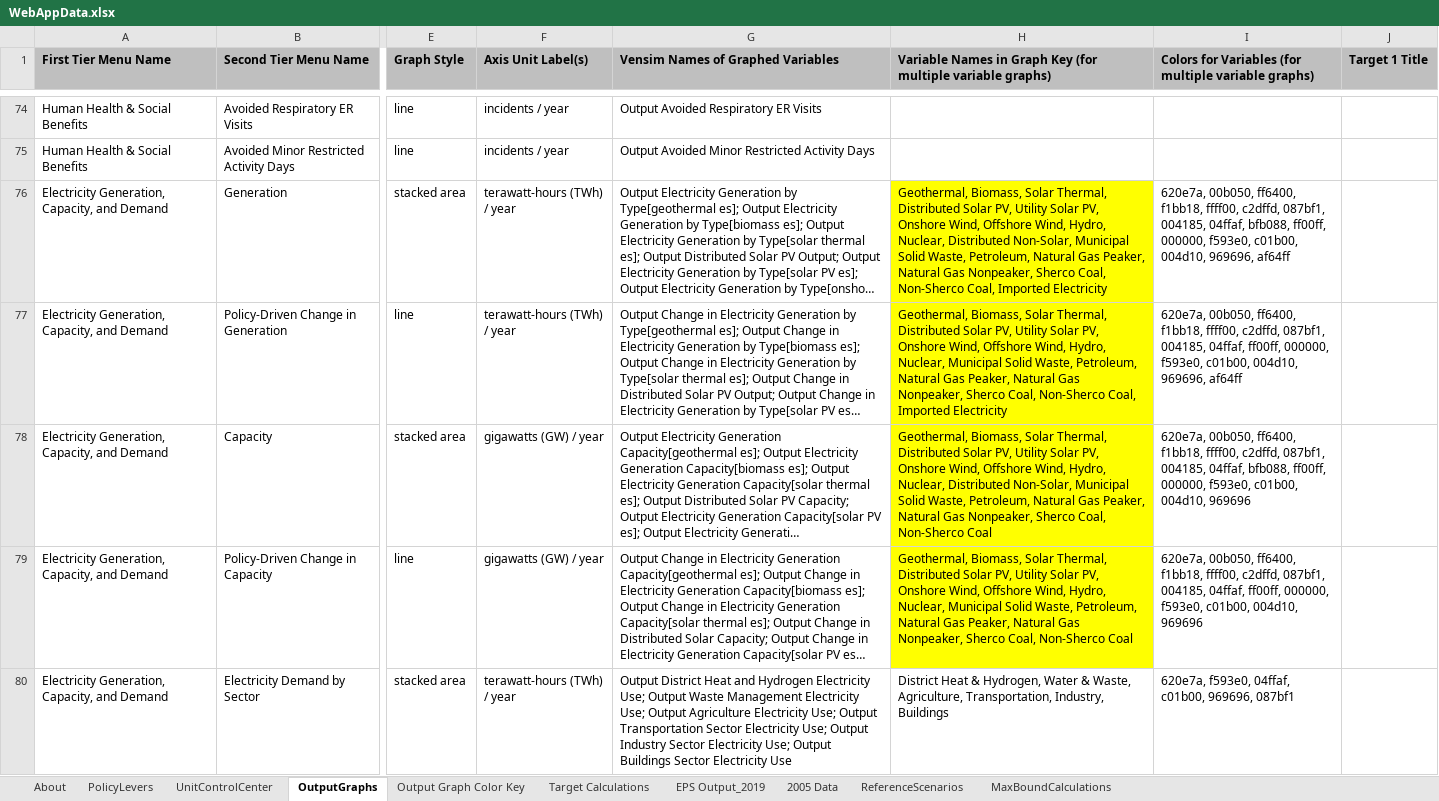
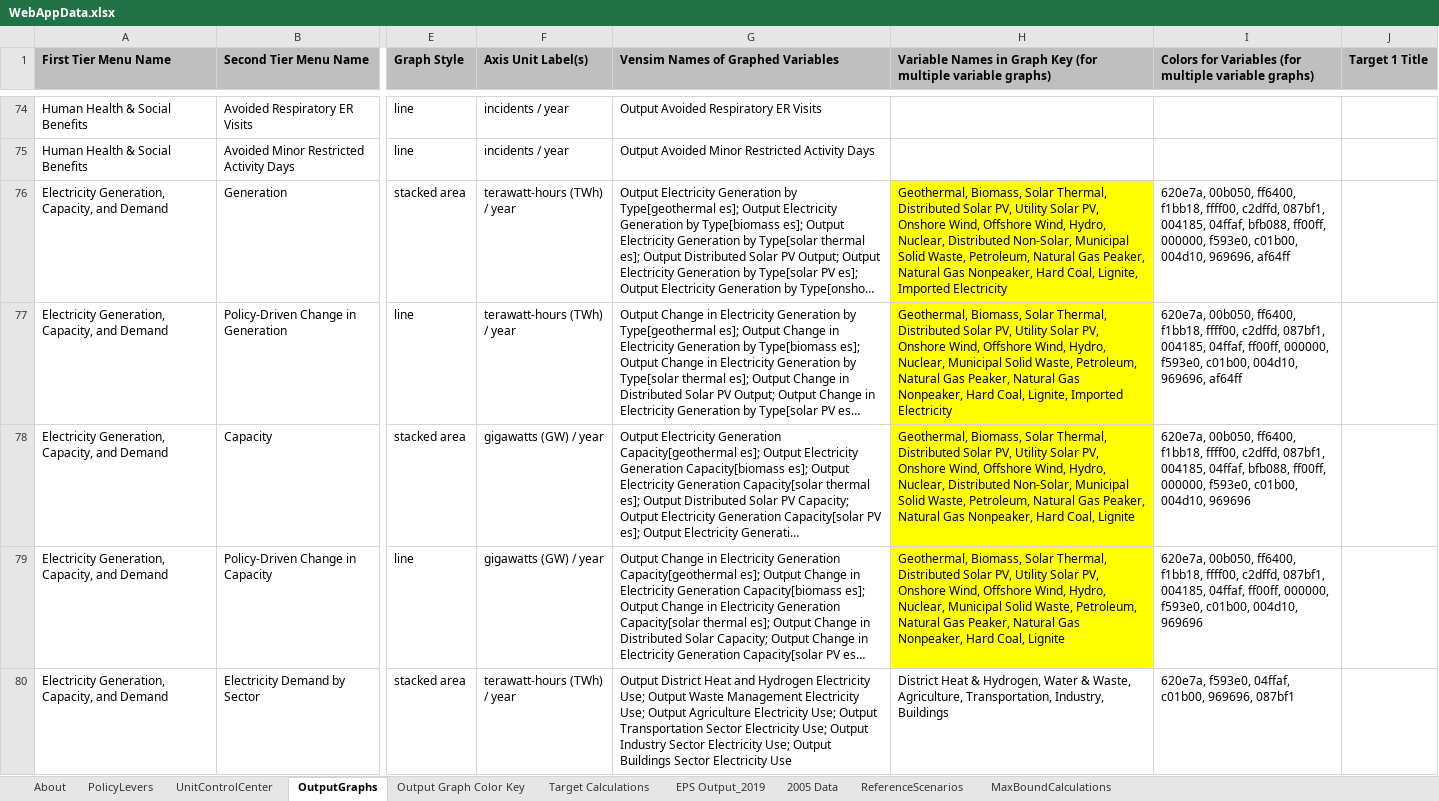
Before and after one commit to EnergyInnovation/eps-minnesota, an Excel workbook: WebAppData.xlsx, sheet OutputGraphs, drawn as a sheet; only a part is shown, gaps mark what is left out; long unchanged cells end in …; values as stored, in another font and other column widths than the file's, no borders; conditional formats not drawn; the diff covers the shown part only; the diff names each change by its address in the sheet, - before the commit and + after, or states it on an @@ line.

Commit message:
Updated webapp - new webapp data policy levers and take out sherco

```diff
--- a/WebAppData.xlsx (sheet OutputGraphs)
+++ b/WebAppData.xlsx (sheet OutputGraphs)
-H76: …Gas Nonpeaker, Sherco Coal, Non-Sherco Coal, Imported Electricity
+H76: …Gas Nonpeaker, Hard Coal, Lignite, Imported Electricity
-H77: …Gas Nonpeaker, Sherco Coal, Non-Sherco Coal, Imported Electricity
+H77: …Gas Nonpeaker, Hard Coal, Lignite, Imported Electricity
-H78: …Gas Nonpeaker, Sherco Coal, Non-Sherco Coal
+H78: …Gas Nonpeaker, Hard Coal, Lignite
-H79: …Gas Nonpeaker, Sherco Coal, Non-Sherco Coal
+H79: …Gas Nonpeaker, Hard Coal, Lignite
```
Also changed, not shown: 5 edited cells elsewhere in this sheet, sheet PolicyLevers, sheet About, formulas that keep their value.
